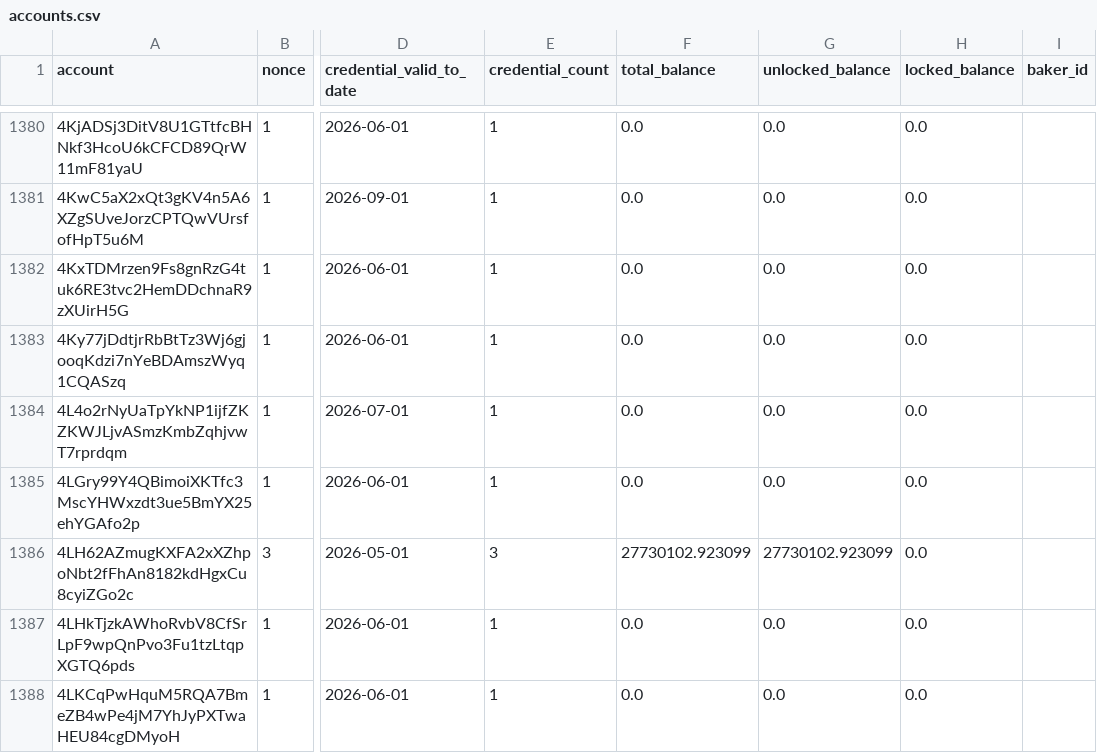
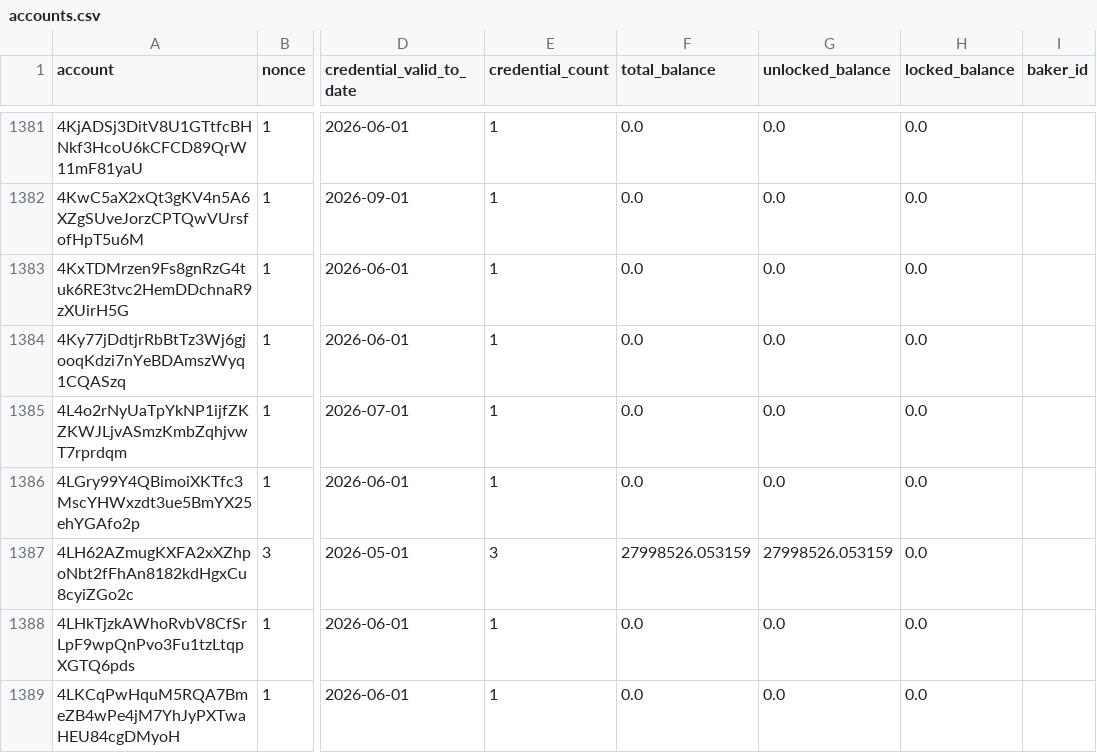
Before and after one commit to ccdexplorer/ccdexplorer-accounts, a CSV file: accounts.csv, drawn as a sheet; only a part is shown, gaps mark what is left out; addresses are those after the commit; the diff covers the shown part only; the diff names each change by its address in the sheet, - before the commit and + after, or states it on an @@ line.

```diff
--- a/accounts.csv
+++ b/accounts.csv
-F1387 (total_balance): 27730102.923099
+F1387 (total_balance): 27998526.053159
-G1387 (unlocked_balance): 27730102.923099
+G1387 (unlocked_balance): 27998526.053159
```
Also changed, not shown: 1 added row and 43 edited cells elsewhere in this file.
